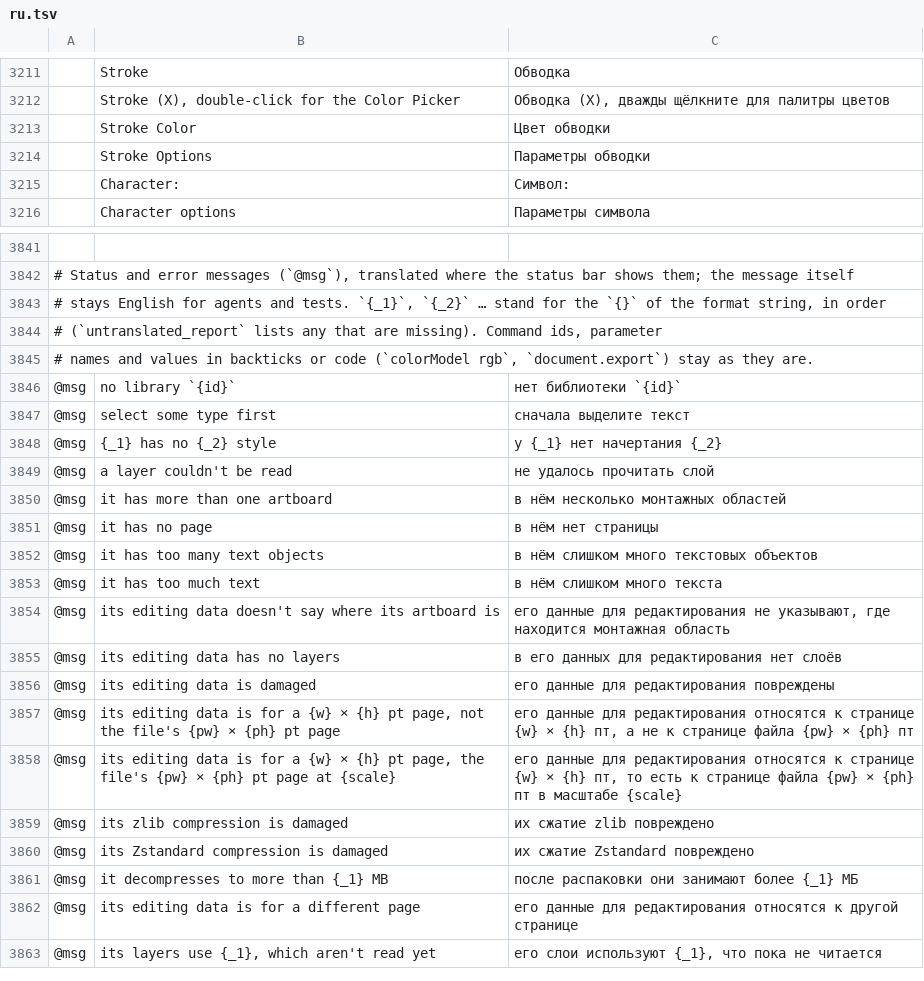
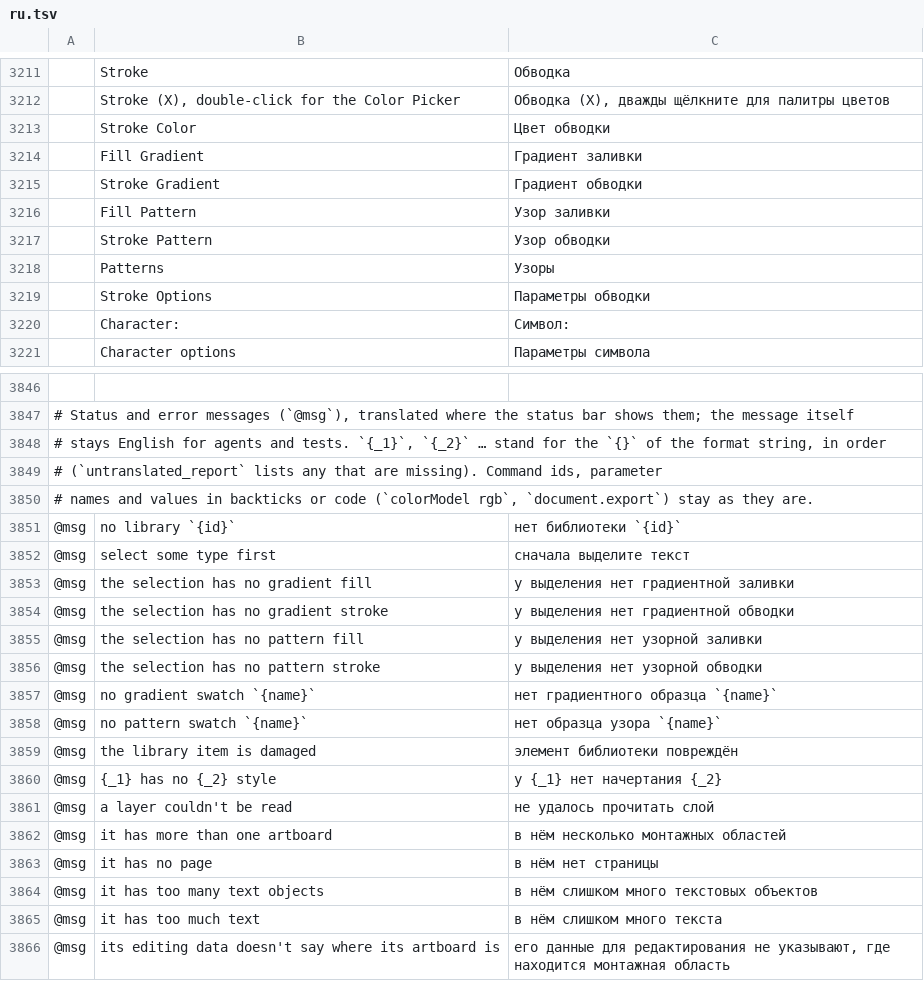
Before and after one commit to 7hoovR/vectorcraft, a TSV file: crates/ui-egui/src/i18n/ru.tsv, drawn as a sheet; only a part is shown, gaps mark what is left out; the shorter side is filled out with more unchanged rows; the diff names each change by its address in the sheet, - before the commit and + after, or states it on an @@ line.

```diff
--- a/crates/ui-egui/src/i18n/ru.tsv
+++ b/crates/ui-egui/src/i18n/ru.tsv
+row 3214:  | Fill Gradient | Градиент заливки
+row 3215:  | Stroke Gradient | Градиент обводки
+row 3216:  | Fill Pattern | Узор заливки
+row 3217:  | Stroke Pattern | Узор обводки
+row 3218:  | Patterns | Узоры
+row 3853: @msg | the selection has no gradient fill | у выделения нет градиентной заливки
+row 3854: @msg | the selection has no gradient stroke | у выделения нет градиентной обводки
+row 3855: @msg | the selection has no pattern fill | у выделения нет узорной заливки
+row 3856: @msg | the selection has no pattern stroke | у выделения нет узорной обводки
+row 3857: @msg | no gradient swatch `{name}` | нет градиентного образца `{name}`
+row 3858: @msg | no pattern swatch `{name}` | нет образца узора `{name}`
+row 3859: @msg | the library item is damaged | элемент библиотеки повреждён
```
Also changed, not shown: crates/ui-egui/src/i18n/el.tsv, crates/ui-egui/src/i18n/ja.tsv, 30 other files.
